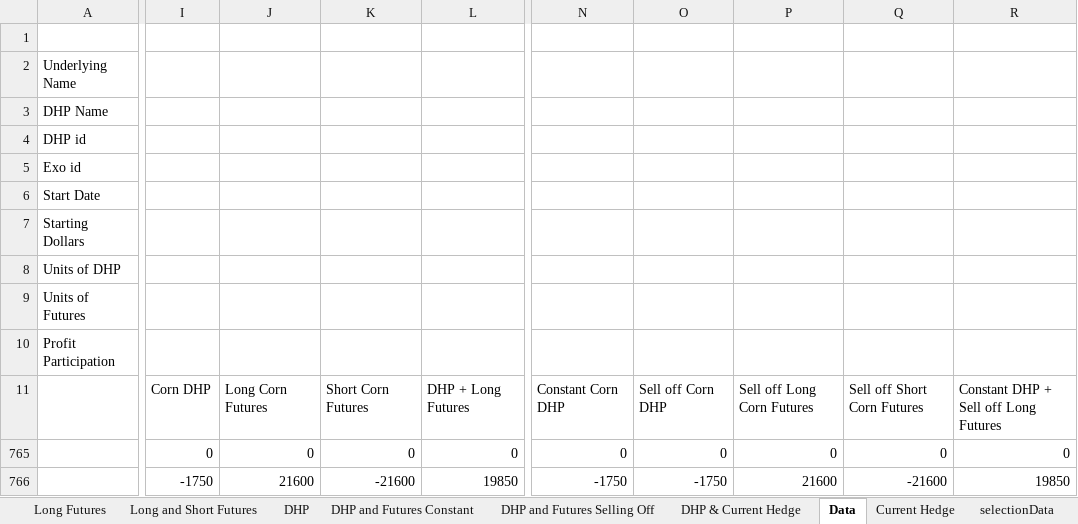
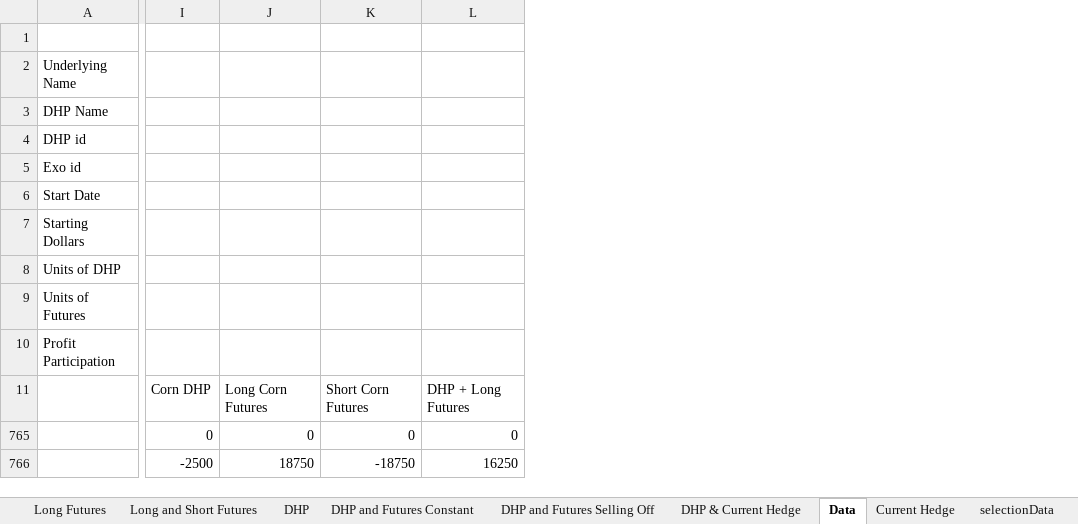
Before and after one commit to trendmanagement/ExcelDataCollector_Workbook, an Excel workbook: Other Versions/DHPWorkbook4_Futures_Selloff_Baldwin Richardson.xlsm, sheet Data, drawn as a sheet; only a part is shown, gaps mark what is left out; values as stored, in another font and other column widths than the file's, no borders; charts and pictures not drawn; removed rows and columns are numbered as before the commit, all else as after; the diff covers the shown part only; the diff names each change by its address in the sheet, - before the commit and + after, or states it on an @@ line.

```diff
--- a/Other Versions/DHPWorkbook4_Futures_Selloff_Baldwin Richardson.xlsm (sheet Data)
+++ b/Other Versions/DHPWorkbook4_Futures_Selloff_Baldwin Richardson.xlsm (sheet Data)
-column I, rows 11-766: Corn DHP | 0 | -1750
-column J, rows 11-766: Long Corn Futures | 0 | 21600
-column K, rows 11-766: Short Corn Futures | 0 | -21600
-column L, rows 11-766: DHP + Long Futures | 0 | 19850
+column I, rows 11-766: Corn DHP | 0 | -2500
+column J, rows 11-766: Long Corn Futures | 0 | 18750
+column K, rows 11-766: Short Corn Futures | 0 | -18750
+column L, rows 11-766: DHP + Long Futures | 0 | 16250
-column N, rows 11-766: Constant Corn DHP | 0 | -1750
-column O, rows 11-766: Sell off Corn DHP | 0 | -1750
-column P, rows 11-766: Sell off Long Corn Futures | 0 | 21600
-column Q, rows 11-766: Sell off Short Corn Futures | 0 | -21600
-column R, rows 11-766: Constant DHP + Sell off Long Futures | 0 | 19850
```
Also changed, not shown: 18 added columns, 1 removed column and 2 edited cells elsewhere in this sheet, sheet Current Hedge, formulas that keep their value, hidden cells, charts or pictures, Other Versions/Baldwin Richardson Foods.xlsx, 8 other files.
